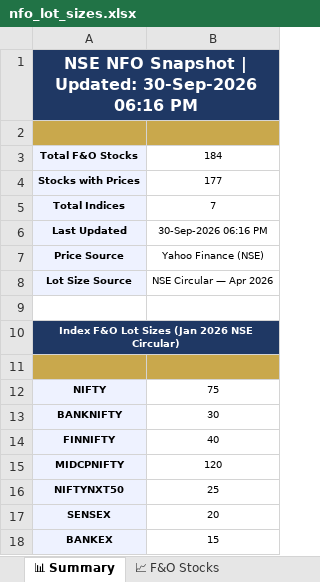
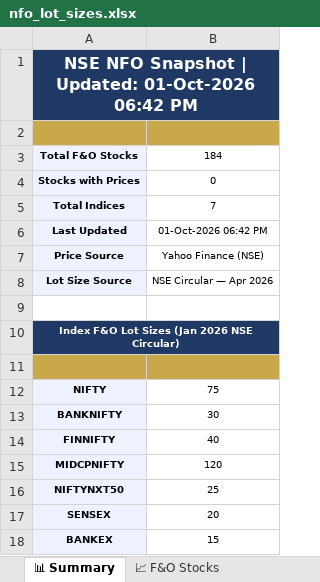
Before and after one commit to spurandhar0/nfo-lot-size-tracker, an Excel workbook: data/nfo_lot_sizes.xlsx, sheet 📊 Summary, drawn as a sheet; values as stored, in another font and other column widths than the file's, no borders; the diff names each change by its address in the sheet, - before the commit and + after, or states it on an @@ line.

```diff
--- a/data/nfo_lot_sizes.xlsx (sheet 📊 Summary)
+++ b/data/nfo_lot_sizes.xlsx (sheet 📊 Summary)
-A1: …| Updated: 30-Sep-2026 06:16 PM
+A1: …| Updated: 01-Oct-2026 06:42 PM
-B4: 177
+B4: 0
-B6: 30-Sep-2026 06:16 PM
+B6: 01-Oct-2026 06:42 PM
```
Also changed, not shown: sheet 📈 F&O Stocks, sheet 📋 Change Log, sheet 🏛 Indices, 1 other file.
